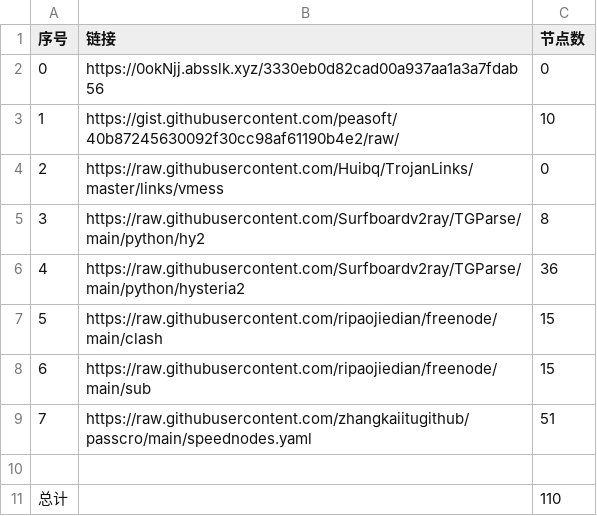
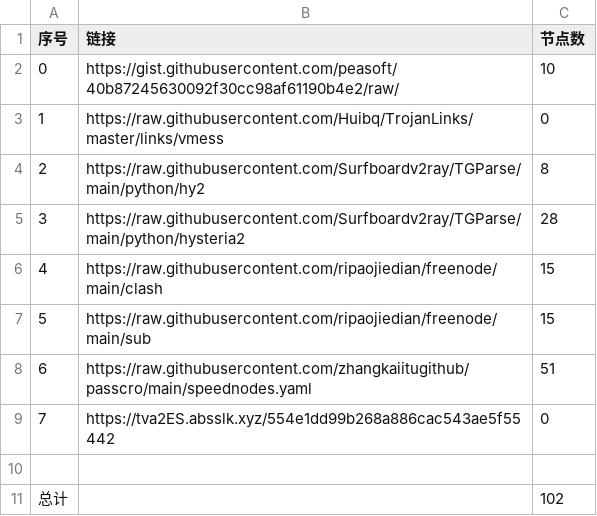
Before and after one commit to starsdream666/NoMoreWalls, a CSV file: list_result.csv, drawn as a sheet; removed rows and columns are numbered as before the commit, all else as after; the diff names each change by its address in the sheet, - before the commit and + after, or states it on an @@ line.

```diff
--- a/list_result.csv
+++ b/list_result.csv
-row 2: 0 | https://0okNjj.absslk.xyz/3330eb0d82cad00a937aa1a3a7fdab56 | 0
@@ column A (序号) renumbered between rows 2 and 8 @@
-C5 (节点数): 36
+C5 (节点数): 28
+row 9: 7 | https://tva2ES.absslk.xyz/554e1dd99b268a886cac543ae5f55442 | 0
-C11 (节点数): 110
+C11 (节点数): 102
```
Also changed, not shown: 8 other files.
